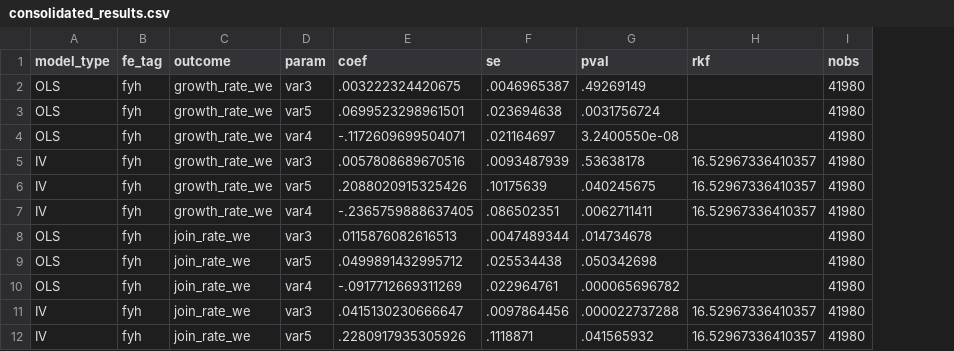
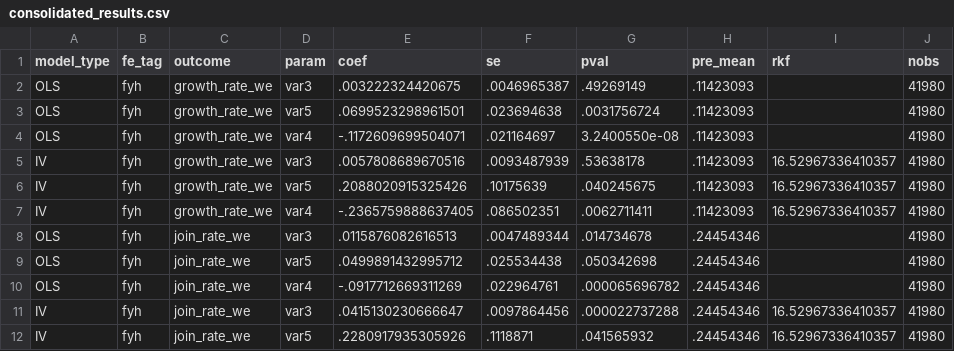
Before and after one commit to saulrichardson/remote-work, a CSV file: results/raw/firm_scaling_alternative_fe/consolidated_results.csv, drawn as a sheet; only a part is shown; the diff names each change by its address in the sheet, - before the commit and + after, or states it on an @@ line.

```diff
--- a/results/raw/firm_scaling_alternative_fe/consolidated_results.csv
+++ b/results/raw/firm_scaling_alternative_fe/consolidated_results.csv
+column H (pre_mean), rows 2-12: .11423093 | .11423093 | .11423093 | .11423093 | .11423093 | .11423093 | .24454346 | .24454346 | .24454346 | .24454346 | .24454346
```
Also changed, not shown: results/raw/firm_scaling/consolidated_results.csv, results/raw/user_mechanisms/consolidated_results.csv, 5 other files.
